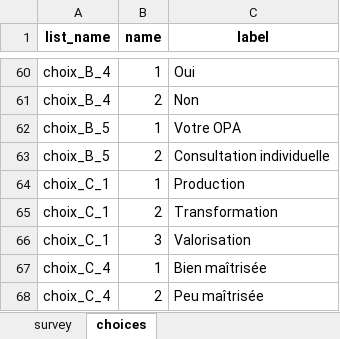
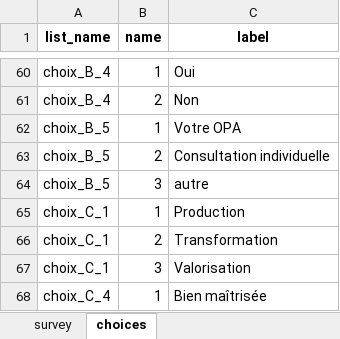
Before and after one commit to Mr-KAM/myminixform, an Excel workbook: form.xlsx, sheet choices, drawn as a sheet; only a part is shown, gaps mark what is left out; the shorter side is filled out with more unchanged rows; values as stored, in another font and other column widths than the file's, no borders; the diff names each change by its address in the sheet, - before the commit and + after, or states it on an @@ line.

```diff
--- a/form.xlsx (sheet choices)
+++ b/form.xlsx (sheet choices)
+row 64: choix_B_5 | 3 | autre
```
Also changed, not shown: sheet survey, 5 other files.
